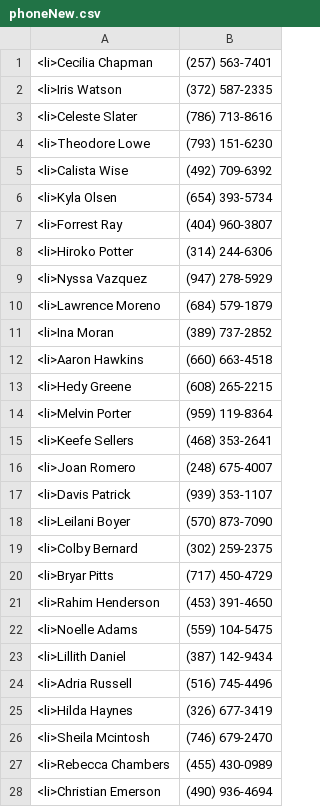
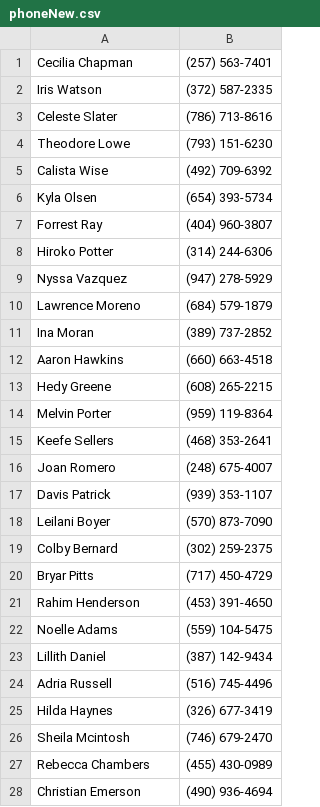
Before and after one commit to dohdong/python_study, a CSV file: 01_04/phoneNew.csv, drawn as a sheet; only a part is shown; the diff covers the shown part only.

```diff
--- a/01_04/phoneNew.csv
+++ b/01_04/phoneNew.csv
@@ -1,28 +1,28 @@
-<li>Cecilia Chapman,(257) 563-7401
-<li>Iris Watson,(372) 587-2335
-<li>Celeste Slater,(786) 713-8616
-<li>Theodore Lowe,(793) 151-6230
-<li>Calista Wise,(492) 709-6392
-<li>Kyla Olsen,(654) 393-5734
-<li>Forrest Ray,(404) 960-3807
-<li>Hiroko Potter,(314) 244-6306
-<li>Nyssa Vazquez,(947) 278-5929
-<li>Lawrence Moreno,(684) 579-1879
-<li>Ina Moran,(389) 737-2852
-<li>Aaron Hawkins,(660) 663-4518
-<li>Hedy Greene,(608) 265-2215
-<li>Melvin Porter,(959) 119-8364
-<li>Keefe Sellers,(468) 353-2641
-<li>Joan Romero,(248) 675-4007
-<li>Davis Patrick,(939) 353-1107
-<li>Leilani Boyer,(570) 873-7090
-<li>Colby Bernard,(302) 259-2375
-<li>Bryar Pitts,(717) 450-4729
-<li>Rahim Henderson,(453) 391-4650
-<li>Noelle Adams,(559) 104-5475
-<li>Lillith Daniel,(387) 142-9434
-<li>Adria Russell,(516) 745-4496
-<li>Hilda Haynes,(326) 677-3419
-<li>Sheila Mcintosh,(746) 679-2470
-<li>Rebecca Chambers,(455) 430-0989
-<li>Christian Emerson,(490) 936-4694
+Cecilia Chapman,(257) 563-7401
+Iris Watson,(372) 587-2335
+Celeste Slater,(786) 713-8616
+Theodore Lowe,(793) 151-6230
+Calista Wise,(492) 709-6392
+Kyla Olsen,(654) 393-5734
+Forrest Ray,(404) 960-3807
+Hiroko Potter,(314) 244-6306
+Nyssa Vazquez,(947) 278-5929
+Lawrence Moreno,(684) 579-1879
+Ina Moran,(389) 737-2852
+Aaron Hawkins,(660) 663-4518
+Hedy Greene,(608) 265-2215
+Melvin Porter,(959) 119-8364
+Keefe Sellers,(468) 353-2641
+Joan Romero,(248) 675-4007
+Davis Patrick,(939) 353-1107
+Leilani Boyer,(570) 873-7090
+Colby Bernard,(302) 259-2375
+Bryar Pitts,(717) 450-4729
+Rahim Henderson,(453) 391-4650
+Noelle Adams,(559) 104-5475
+Lillith Daniel,(387) 142-9434
+Adria Russell,(516) 745-4496
+Hilda Haynes,(326) 677-3419
+Sheila Mcintosh,(746) 679-2470
+Rebecca Chambers,(455) 430-0989
+Christian Emerson,(490) 936-4694
```
Also changed, not shown: 71 edited cells elsewhere in this file, 1 other file.
